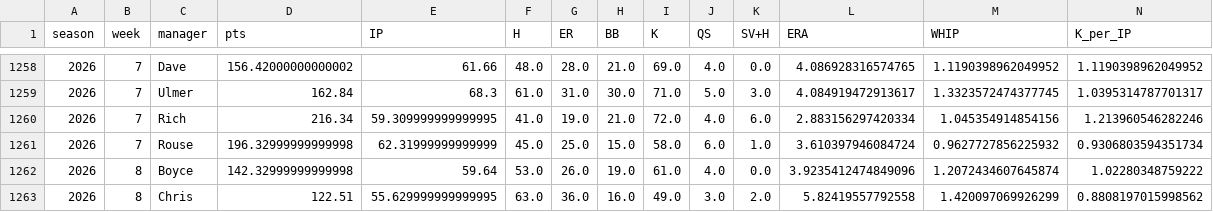
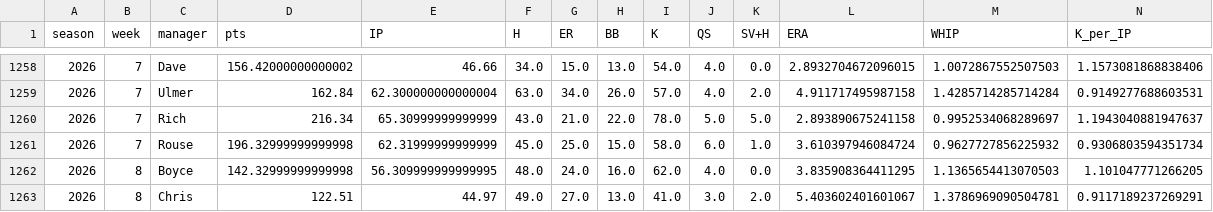
Before and after one commit to alexboyce3/fbl_dash, a CSV file: data/pitching_stats.csv, drawn as a sheet; only a part is shown, gaps mark what is left out; the diff covers the shown part only.

```diff
--- a/data/pitching_stats.csv
+++ b/data/pitching_stats.csv
@@ -1258,6 +1258,6 @@ season,week,manager,pts,IP,H,ER,BB,K,QS,SV+H,ERA,WHIP,K_per_IP
-2026,7,Dave,156.42000000000002,61.66,48.0,28.0,21.0,69.0,4.0,0.0,4.086928316574765,1.1190398962049952,1.1190398962049952
-2026,7,Ulmer,162.84,68.3,61.0,31.0,30.0,71.0,5.0,3.0,4.084919472913617,1.3323572474377745,1.0395314787701317
-2026,7,Rich,216.34,59.309999999999995,41.0,19.0,21.0,72.0,4.0,6.0,2.883156297420334,1.045354914854156,1.213960546282246
+2026,7,Dave,156.42000000000002,46.66,34.0,15.0,13.0,54.0,4.0,0.0,2.8932704672096015,1.0072867552507503,1.1573081868838406
+2026,7,Ulmer,162.84,62.300000000000004,63.0,34.0,26.0,57.0,4.0,2.0,4.911717495987158,1.4285714285714284,0.9149277688603531
+2026,7,Rich,216.34,65.30999999999999,43.0,21.0,22.0,78.0,5.0,5.0,2.893890675241158,0.9952534068289697,1.1943040881947637
 2026,7,Rouse,196.32999999999998,62.31999999999999,45.0,25.0,15.0,58.0,6.0,1.0,3.610397946084724,0.9627727856225932,0.9306803594351734
-2026,8,Boyce,142.32999999999998,59.64,53.0,26.0,19.0,61.0,4.0,0.0,3.9235412474849096,1.2072434607645874,1.02280348759222
-2026,8,Chris,122.51,55.629999999999995,63.0,36.0,16.0,49.0,3.0,2.0,5.82419557792558,1.420097069926299,0.8808197015998562
+2026,8,Boyce,142.32999999999998,56.309999999999995,48.0,24.0,16.0,62.0,4.0,0.0,3.835908364411295,1.1365654413070503,1.101047771266205
+2026,8,Chris,122.51,44.97,49.0,27.0,13.0,41.0,3.0,2.0,5.403602401601067,1.3786969090504781,0.9117189237269291
```
Also changed, not shown: 2 added rows, 2 removed rows and 53 edited cells elsewhere in this file, data/hitting_stats.csv, 2 other files.
